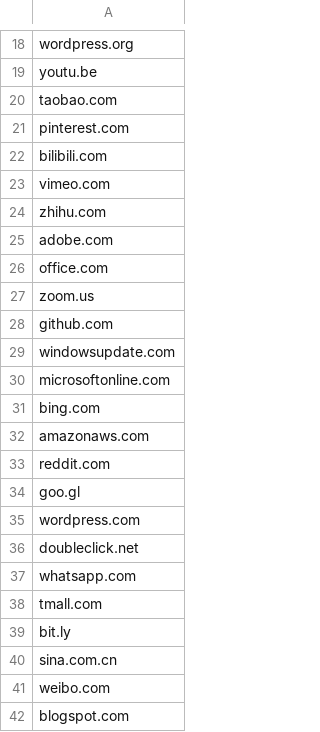
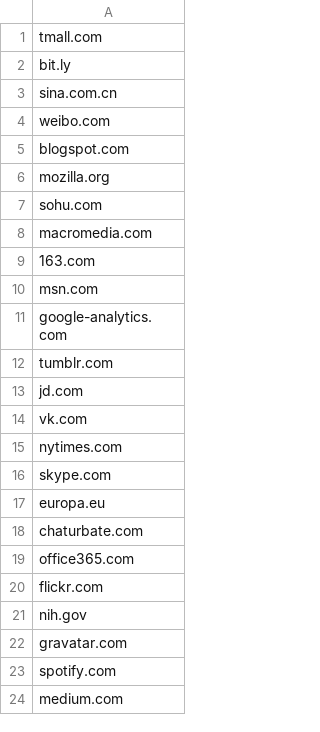
Before and after one commit to Navigator365/Email-Searcher, a CSV file: sitesused.csv, drawn as a sheet; only a part is shown, gaps mark what is left out; the shorter side is filled out with more unchanged rows; the diff covers the shown part only; the diff names each change by its address in the sheet, - before the commit and + after, or states it on an @@ line.

```diff
--- a/sitesused.csv
+++ b/sitesused.csv
-row 18: wordpress.org
-row 19: youtu.be
-row 20: taobao.com
-row 21: pinterest.com
-row 22: bilibili.com
-row 23: vimeo.com
-row 24: zhihu.com
-row 25: adobe.com
-row 26: office.com
-row 27: zoom.us
-row 28: github.com
-row 29: windowsupdate.com
-row 30: microsoftonline.com
-row 31: bing.com
-row 32: amazonaws.com
-row 33: reddit.com
-row 34: goo.gl
-row 35: wordpress.com
-row 36: doubleclick.net
-row 37: whatsapp.com
```
Also changed, not shown: 17 removed rows elsewhere in this file, 1 other file.
